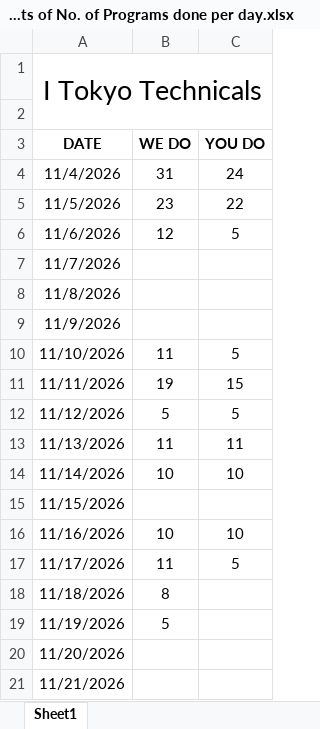
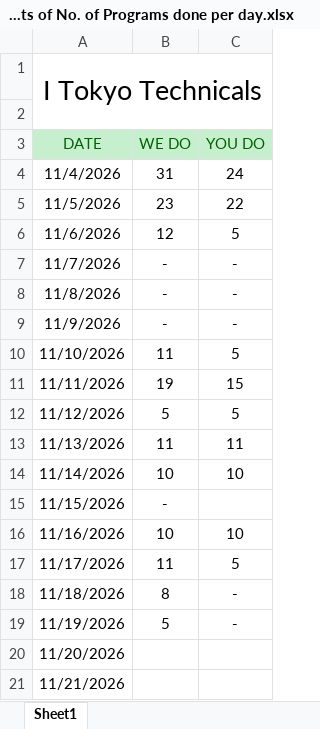
Before and after one commit to Hariharan0010/iTokyo_Technical, an Excel workbook: C++/Counts of No. of Programs done per day.xlsx, sheet Sheet1, drawn as a sheet; values as stored, in another font and other column widths than the file's, no borders; conditional formats not drawn; the diff names each change by its address in the sheet, - before the commit and + after, or states it on an @@ line.

```diff
--- a/C++/Counts of No. of Programs done per day.xlsx (sheet Sheet1)
+++ b/C++/Counts of No. of Programs done per day.xlsx (sheet Sheet1)
@@ A3:C3 fill: none → #C6EFCE, bold: on → off, text colour: black → #006100 @@
-B7:B9 (WE DO): (empty)
+B7:B9 (WE DO): -
-C7:C9 (YOU DO): (empty)
+C7:C9 (YOU DO): -
-B15 (WE DO): (empty)
+B15 (WE DO): -
-C18:C19 (YOU DO): (empty)
+C18:C19 (YOU DO): -
```
Also changed, not shown: 9 other files.
